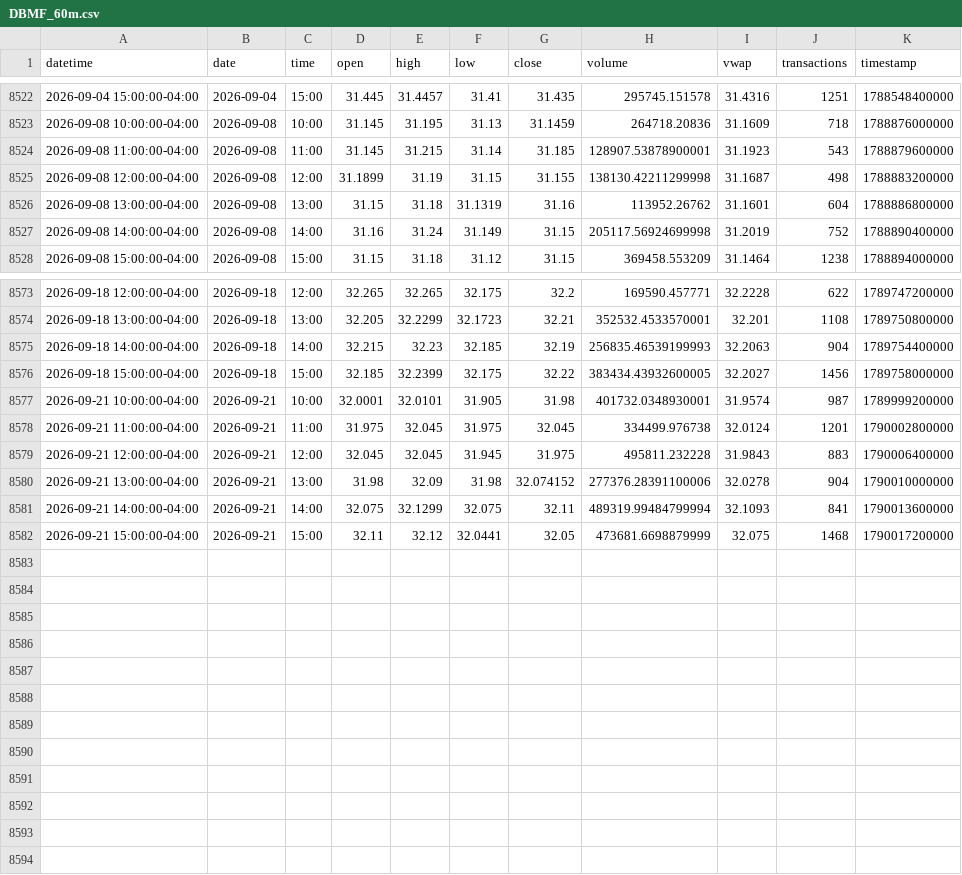
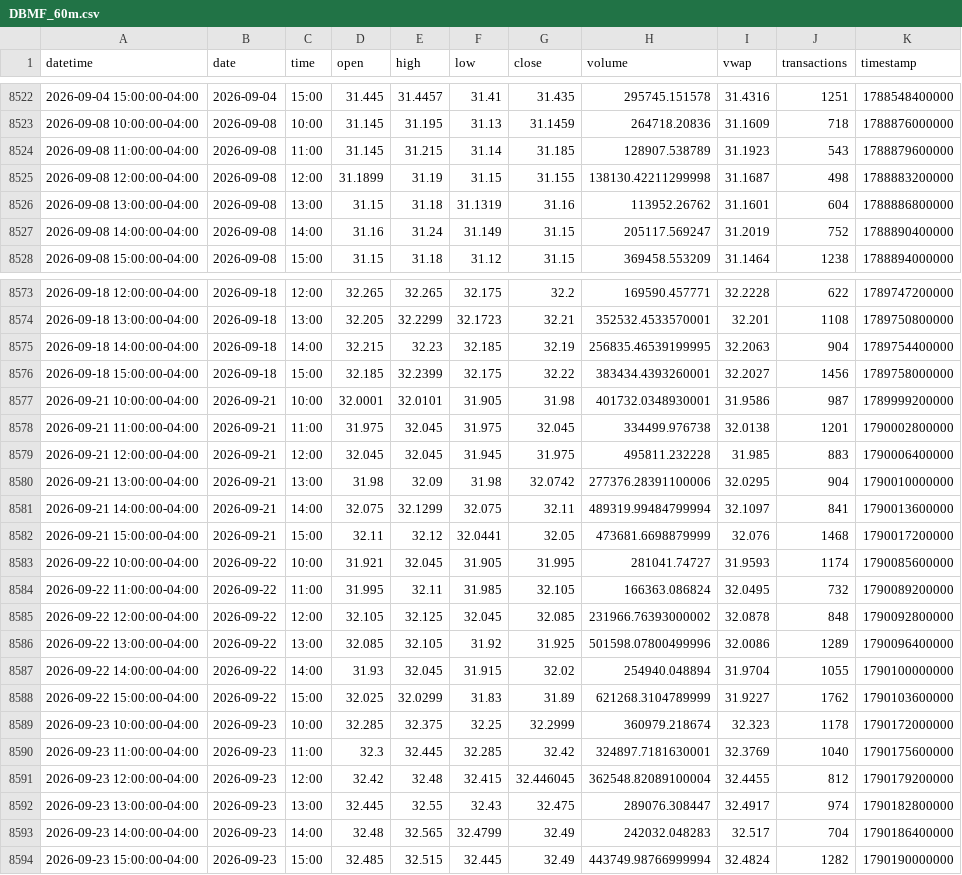
Before and after one commit to mjo156-ship-it/Market-Signals, a CSV file: data/polygon/DBMF_60m.csv, drawn as a sheet; only a part is shown, gaps mark what is left out; the diff covers the shown part only.

```diff
--- a/data/polygon/DBMF_60m.csv
+++ b/data/polygon/DBMF_60m.csv
@@ -8523,6 +8523,6 @@ datetime,date,time,open,high,low,close,volume,vwap,transactions,timestamp
 2026-09-08 10:00:00-04:00,2026-09-08,10:00,31.145,31.195,31.13,31.1459,264718.20836,31.1609,718,1788876000000
-2026-09-08 11:00:00-04:00,2026-09-08,11:00,31.145,31.215,31.14,31.185,128907.53878900001,31.1923,543,1788879600000
+2026-09-08 11:00:00-04:00,2026-09-08,11:00,31.145,31.215,31.14,31.185,128907.538789,31.1923,543,1788879600000
 2026-09-08 12:00:00-04:00,2026-09-08,12:00,31.1899,31.19,31.15,31.155,138130.42211299998,31.1687,498,1788883200000
 2026-09-08 13:00:00-04:00,2026-09-08,13:00,31.15,31.18,31.1319,31.16,113952.26762,31.1601,604,1788886800000
-2026-09-08 14:00:00-04:00,2026-09-08,14:00,31.16,31.24,31.149,31.15,205117.56924699998,31.2019,752,1788890400000
+2026-09-08 14:00:00-04:00,2026-09-08,14:00,31.16,31.24,31.149,31.15,205117.569247,31.2019,752,1788890400000
 2026-09-08 15:00:00-04:00,2026-09-08,15:00,31.15,31.18,31.12,31.15,369458.553209,31.1464,1238,1788894000000
@@ -8574,9 +8574,21 @@ datetime,date,time,open,high,low,close,volume,vwap,transactions,timestamp
 2026-09-18 13:00:00-04:00,2026-09-18,13:00,32.205,32.2299,32.1723,32.21,352532.4533570001,32.201,1108,1789750800000
-2026-09-18 14:00:00-04:00,2026-09-18,14:00,32.215,32.23,32.185,32.19,256835.46539199993,32.2063,904,1789754400000
-2026-09-18 15:00:00-04:00,2026-09-18,15:00,32.185,32.2399,32.175,32.22,383434.43932600005,32.2027,1456,1789758000000
-2026-09-21 10:00:00-04:00,2026-09-21,10:00,32.0001,32.0101,31.905,31.98,401732.0348930001,31.9574,987,1789999200000
-2026-09-21 11:00:00-04:00,2026-09-21,11:00,31.975,32.045,31.975,32.045,334499.976738,32.0124,1201,1790002800000
-2026-09-21 12:00:00-04:00,2026-09-21,12:00,32.045,32.045,31.945,31.975,495811.232228,31.9843,883,1790006400000
-2026-09-21 13:00:00-04:00,2026-09-21,13:00,31.98,32.09,31.98,32.074152,277376.28391100006,32.0278,904,1790010000000
-2026-09-21 14:00:00-04:00,2026-09-21,14:00,32.075,32.1299,32.075,32.11,489319.99484799994,32.1093,841,1790013600000
-2026-09-21 15:00:00-04:00,2026-09-21,15:00,32.11,32.12,32.0441,32.05,473681.6698879999,32.075,1468,1790017200000
+2026-09-18 14:00:00-04:00,2026-09-18,14:00,32.215,32.23,32.185,32.19,256835.46539199995,32.2063,904,1789754400000
+2026-09-18 15:00:00-04:00,2026-09-18,15:00,32.185,32.2399,32.175,32.22,383434.4393260001,32.2027,1456,1789758000000
+2026-09-21 10:00:00-04:00,2026-09-21,10:00,32.0001,32.0101,31.905,31.98,401732.0348930001,31.9586,987,1789999200000
+2026-09-21 11:00:00-04:00,2026-09-21,11:00,31.975,32.045,31.975,32.045,334499.976738,32.0138,1201,1790002800000
+2026-09-21 12:00:00-04:00,2026-09-21,12:00,32.045,32.045,31.945,31.975,495811.232228,31.985,883,1790006400000
+2026-09-21 13:00:00-04:00,2026-09-21,13:00,31.98,32.09,31.98,32.0742,277376.28391100006,32.0295,904,1790010000000
+2026-09-21 14:00:00-04:00,2026-09-21,14:00,32.075,32.1299,32.075,32.11,489319.99484799994,32.1097,841,1790013600000
+2026-09-21 15:00:00-04:00,2026-09-21,15:00,32.11,32.12,32.0441,32.05,473681.6698879999,32.076,1468,1790017200000
+2026-09-22 10:00:00-04:00,2026-09-22,10:00,31.921,32.045,31.905,31.995,281041.74727,31.9593,1174,1790085600000
+2026-09-22 11:00:00-04:00,2026-09-22,11:00,31.995,32.11,31.985,32.105,166363.086824,32.0495,732,1790089200000
+2026-09-22 12:00:00-04:00,2026-09-22,12:00,32.105,32.125,32.045,32.085,231966.76393000002,32.0878,848,1790092800000
+2026-09-22 13:00:00-04:00,2026-09-22,13:00,32.085,32.105,31.92,31.925,501598.07800499996,32.0086,1289,1790096400000
+2026-09-22 14:00:00-04:00,2026-09-22,14:00,31.93,32.045,31.915,32.02,254940.048894,31.9704,1055,1790100000000
+2026-09-22 15:00:00-04:00,2026-09-22,15:00,32.025,32.0299,31.83,31.89,621268.3104789999,31.9227,1762,1790103600000
+2026-09-23 10:00:00-04:00,2026-09-23,10:00,32.285,32.375,32.25,32.2999,360979.218674,32.323,1178,1790172000000
+2026-09-23 11:00:00-04:00,2026-09-23,11:00,32.3,32.445,32.285,32.42,324897.7181630001,32.3769,1040,1790175600000
+2026-09-23 12:00:00-04:00,2026-09-23,12:00,32.42,32.48,32.415,32.446045,362548.82089100004,32.4455,812,1790179200000
+2026-09-23 13:00:00-04:00,2026-09-23,13:00,32.445,32.55,32.43,32.475,289076.308447,32.4917,974,1790182800000
+2026-09-23 14:00:00-04:00,2026-09-23,14:00,32.48,32.565,32.4799,32.49,242032.048283,32.517,704,1790186400000
+2026-09-23 15:00:00-04:00,2026-09-23,15:00,32.485,32.515,32.445,32.49,443749.98766999994,32.4824,1282,1790190000000
```
Also changed, not shown: 6 edited cells elsewhere in this file, data/polygon/BTCUSD_60m.csv, data/polygon/CTA_60m.csv, 9 other files.
